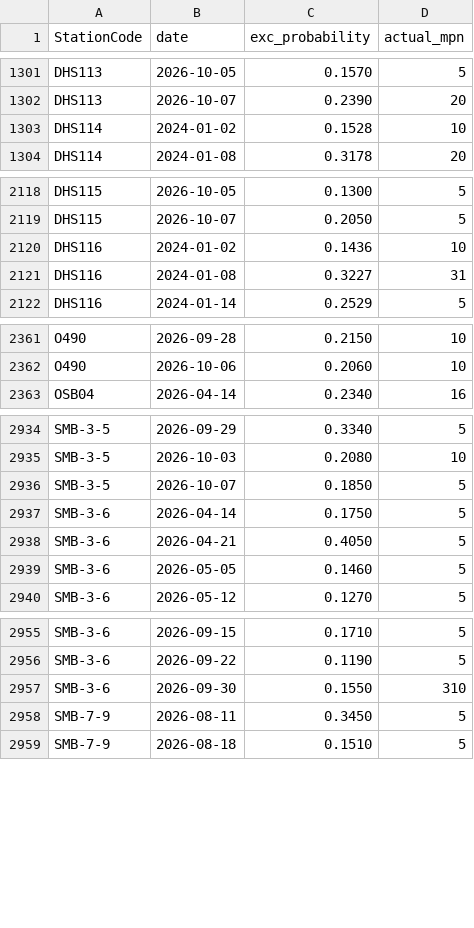
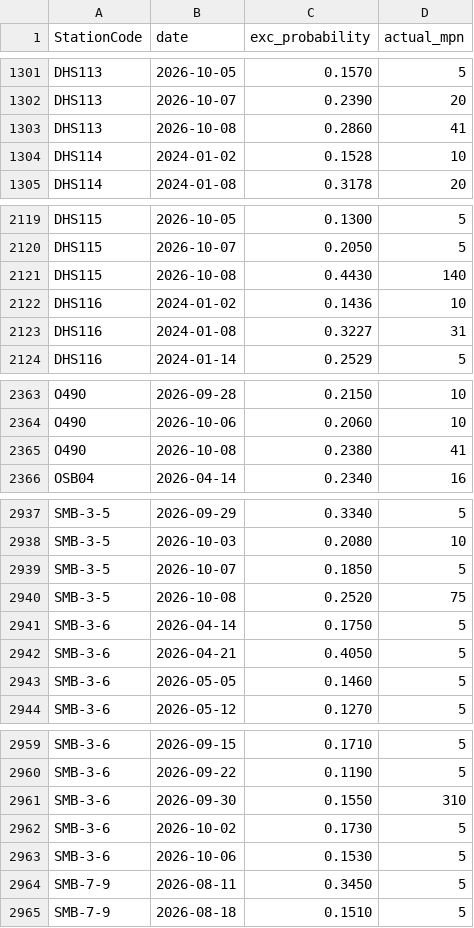
Before and after one commit to eymoney13/hermosa-pilot-dashboard, a CSV file: public/data/southbay/accuracy.csv, drawn as a sheet; only a part is shown, gaps mark what is left out; the diff names each change by its address in the sheet, - before the commit and + after, or states it on an @@ line.

```diff
--- a/public/data/southbay/accuracy.csv
+++ b/public/data/southbay/accuracy.csv
+row 1303: DHS113 | 2026-10-08 | 0.2860 | 41
+row 2121: DHS115 | 2026-10-08 | 0.4430 | 140
+row 2365: O490 | 2026-10-08 | 0.2380 | 41
+row 2940: SMB-3-5 | 2026-10-08 | 0.2520 | 75
+row 2962: SMB-3-6 | 2026-10-02 | 0.1730 | 5
+row 2963: SMB-3-6 | 2026-10-06 | 0.1530 | 5
```
Also changed, not shown: public/data/southbay/forecast_3day.csv, public/data/southbay/history_3day.csv, 2 other files.
